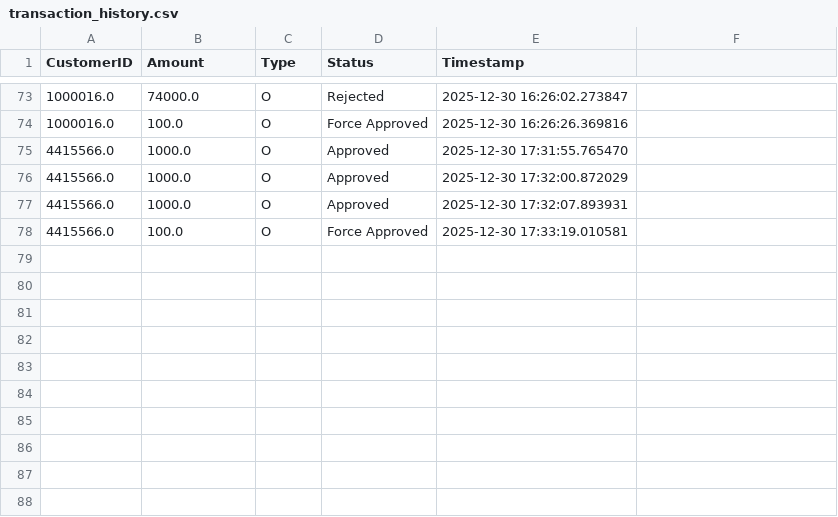
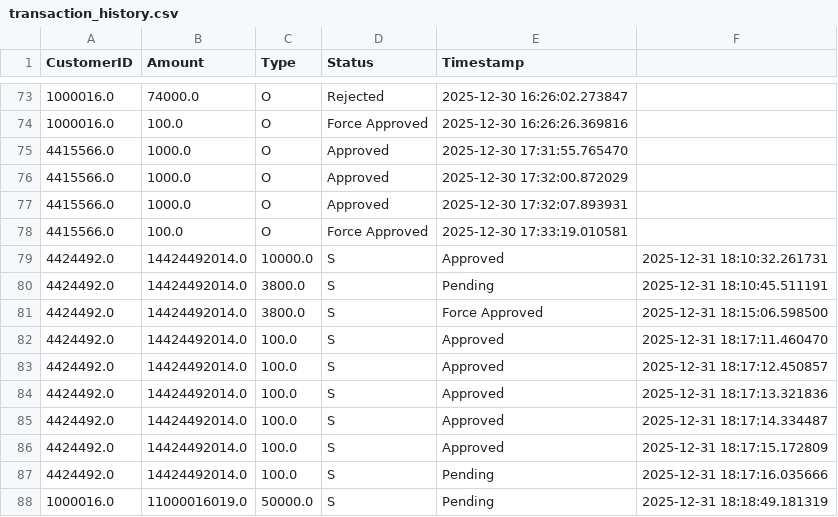
Before and after one commit to tahah02/frauduelent-transactions-detector, a CSV file: transaction_history.csv, drawn as a sheet; only a part is shown, gaps mark what is left out; the diff names each change by its address in the sheet, - before the commit and + after, or states it on an @@ line.

Commit message:
Add Transaction Analysis API with real-time session tracking

```diff
--- a/transaction_history.csv
+++ b/transaction_history.csv
+row 79: 4424492.0 | 14424492014.0 | 10000.0 | S | Approved | 2025-12-31 18:10:32.261731
+row 80: 4424492.0 | 14424492014.0 | 3800.0 | S | Pending | 2025-12-31 18:10:45.511191
+row 81: 4424492.0 | 14424492014.0 | 3800.0 | S | Force Approved | 2025-12-31 18:15:06.598500
+row 82: 4424492.0 | 14424492014.0 | 100.0 | S | Approved | 2025-12-31 18:17:11.460470
+row 83: 4424492.0 | 14424492014.0 | 100.0 | S | Approved | 2025-12-31 18:17:12.450857
+row 84: 4424492.0 | 14424492014.0 | 100.0 | S | Approved | 2025-12-31 18:17:13.321836
+row 85: 4424492.0 | 14424492014.0 | 100.0 | S | Approved | 2025-12-31 18:17:14.334487
+row 86: 4424492.0 | 14424492014.0 | 100.0 | S | Approved | 2025-12-31 18:17:15.172809
+row 87: 4424492.0 | 14424492014.0 | 100.0 | S | Pending | 2025-12-31 18:17:16.035666
+row 88: 1000016.0 | 11000016019.0 | 50000.0 | S | Pending | 2025-12-31 18:18:49.181319
```
Also changed, not shown: 32 other files.
